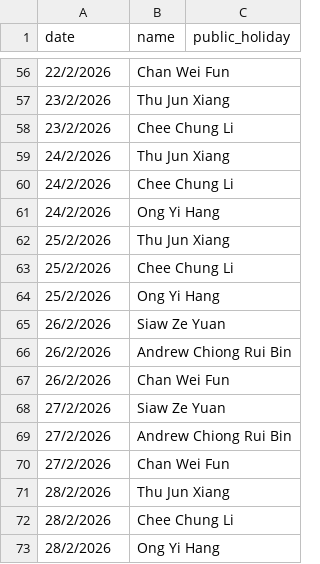
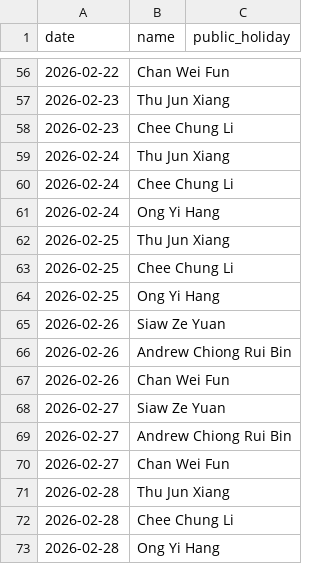
Before and after one commit to Kevin-QA/webhook, a CSV file: duty_roster.csv, drawn as a sheet; only a part is shown, gaps mark what is left out; the diff covers the shown part only.

```diff
--- a/duty_roster.csv
+++ b/duty_roster.csv
@@ -56,18 +56,18 @@ date,name,public_holiday
-22/2/2026,Chan Wei Fun,
-23/2/2026,Thu Jun Xiang,
-23/2/2026,Chee Chung Li,
-24/2/2026,Thu Jun Xiang,
-24/2/2026,Chee Chung Li,
-24/2/2026,Ong Yi Hang,
-25/2/2026,Thu Jun Xiang,
-25/2/2026,Chee Chung Li,
-25/2/2026,Ong Yi Hang,
-26/2/2026,Siaw Ze Yuan,
-26/2/2026,Andrew Chiong Rui Bin,
-26/2/2026,Chan Wei Fun,
-27/2/2026,Siaw Ze Yuan,
-27/2/2026,Andrew Chiong Rui Bin,
-27/2/2026,Chan Wei Fun,
-28/2/2026,Thu Jun Xiang,
-28/2/2026,Chee Chung Li,
-28/2/2026,Ong Yi Hang,
+2026-02-22,Chan Wei Fun,
+2026-02-23,Thu Jun Xiang,
+2026-02-23,Chee Chung Li,
+2026-02-24,Thu Jun Xiang,
+2026-02-24,Chee Chung Li,
+2026-02-24,Ong Yi Hang,
+2026-02-25,Thu Jun Xiang,
+2026-02-25,Chee Chung Li,
+2026-02-25,Ong Yi Hang,
+2026-02-26,Siaw Ze Yuan,
+2026-02-26,Andrew Chiong Rui Bin,
+2026-02-26,Chan Wei Fun,
+2026-02-27,Siaw Ze Yuan,
+2026-02-27,Andrew Chiong Rui Bin,
+2026-02-27,Chan Wei Fun,
+2026-02-28,Thu Jun Xiang,
+2026-02-28,Chee Chung Li,
+2026-02-28,Ong Yi Hang,
```
Also changed, not shown: 64 edited cells elsewhere in this file.
